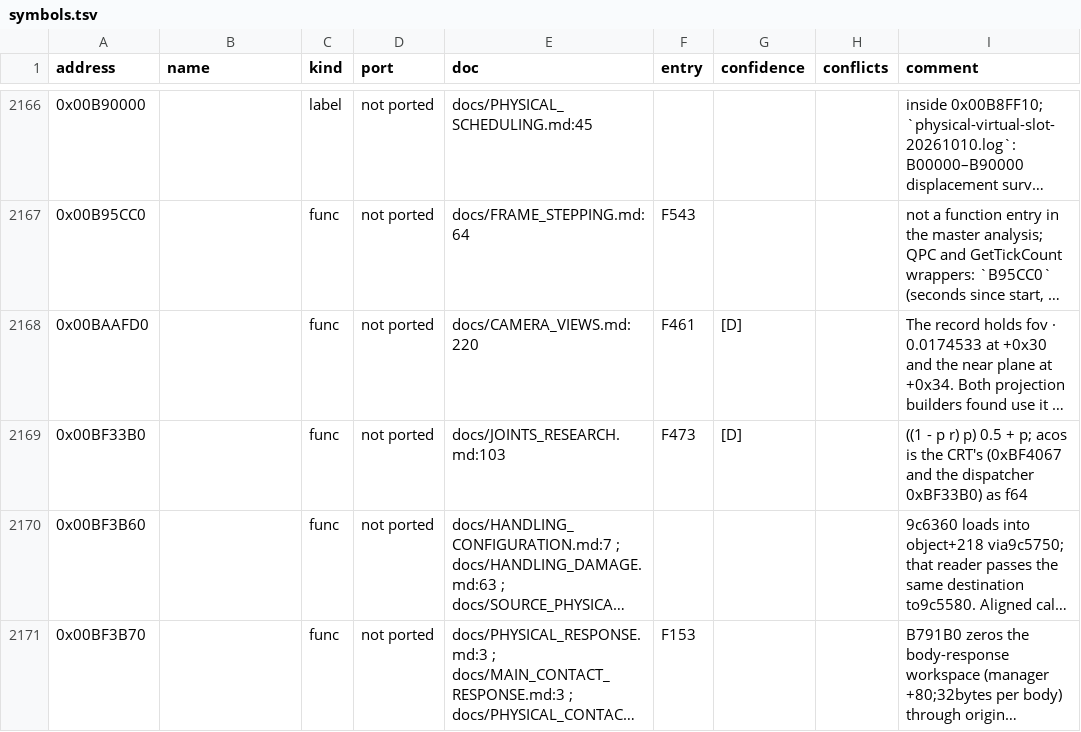
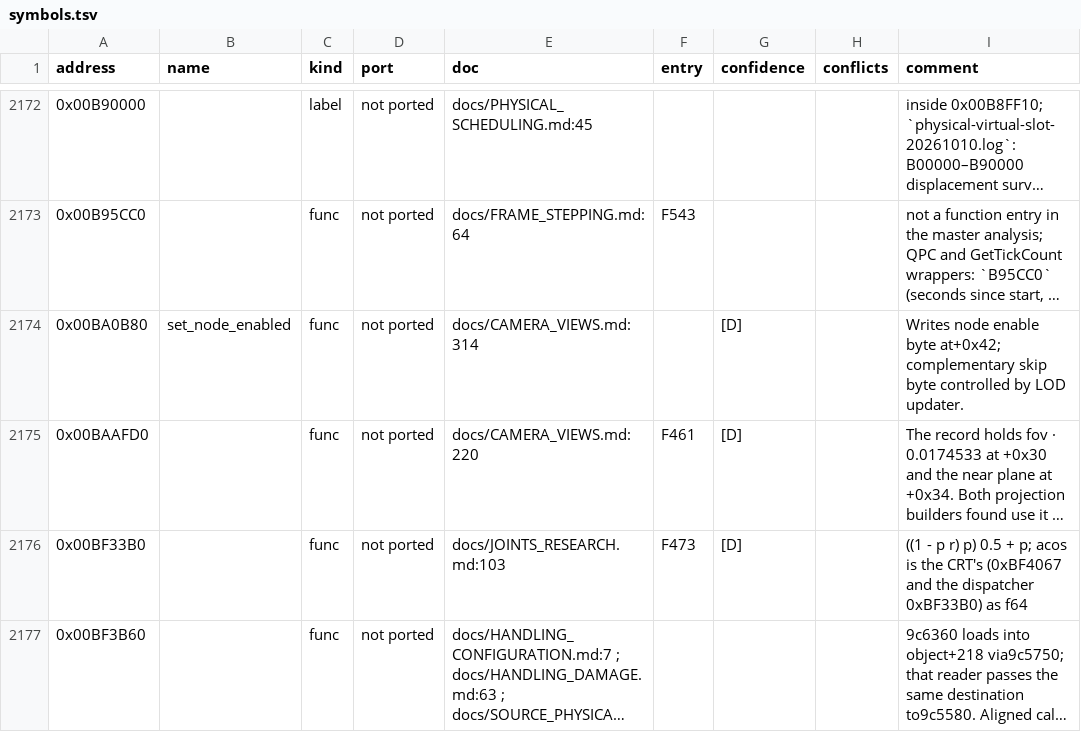
Before and after one commit to PipeKnight/drig-race-driver, a TSV file: docs/re/symbols.tsv, drawn as a sheet; only a part is shown, gaps mark what is left out; the shorter side is filled out with more unchanged rows; long unchanged cells end in …; the diff covers the shown part only; the diff names each change by its address in the sheet, - before the commit and + after, or states it on an @@ line.

Commit message:
Restore selected car visibility in bumper cameras

```diff
--- a/docs/re/symbols.tsv
+++ b/docs/re/symbols.tsv
+row 2174: 0x00BA0B80 | set_node_enabled | func | not ported | docs/CAMERA_VIEWS.md:314 |  | [D] |  | Writes node enable byte at+0x42; complementary skip byte controlled by LOD updater.
```
Also changed, not shown: 6 added rows elsewhere in this file, 9 other files.
